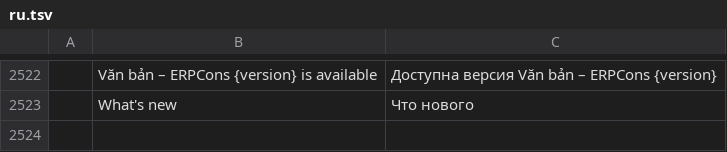
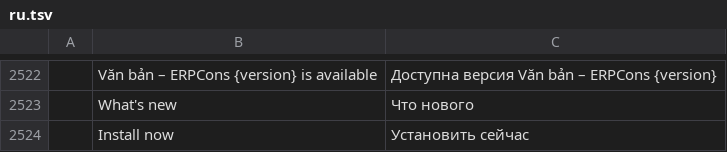
Before and after one commit to tuananhfr/wordcraft, a TSV file: crates/ui-egui/src/i18n/ru.tsv, drawn as a sheet; only a part is shown, gaps mark what is left out; the diff names each change by its address in the sheet, - before the commit and + after, or states it on an @@ line.

Commit message:
Wait for Install now before running the Windows MSI update
Windows MSI downloads now stop at a notice with Install now and Cancel, so the
permission (UAC) hint is read before the app closes. Other install modes keep
installing automatically.

```diff
--- a/crates/ui-egui/src/i18n/ru.tsv
+++ b/crates/ui-egui/src/i18n/ru.tsv
+row 2524:  | Install now | Установить сейчас
```
Also changed, not shown: crates/ui-egui/src/i18n/bg.tsv, crates/ui-egui/src/i18n/fr.tsv, 19 other files.
